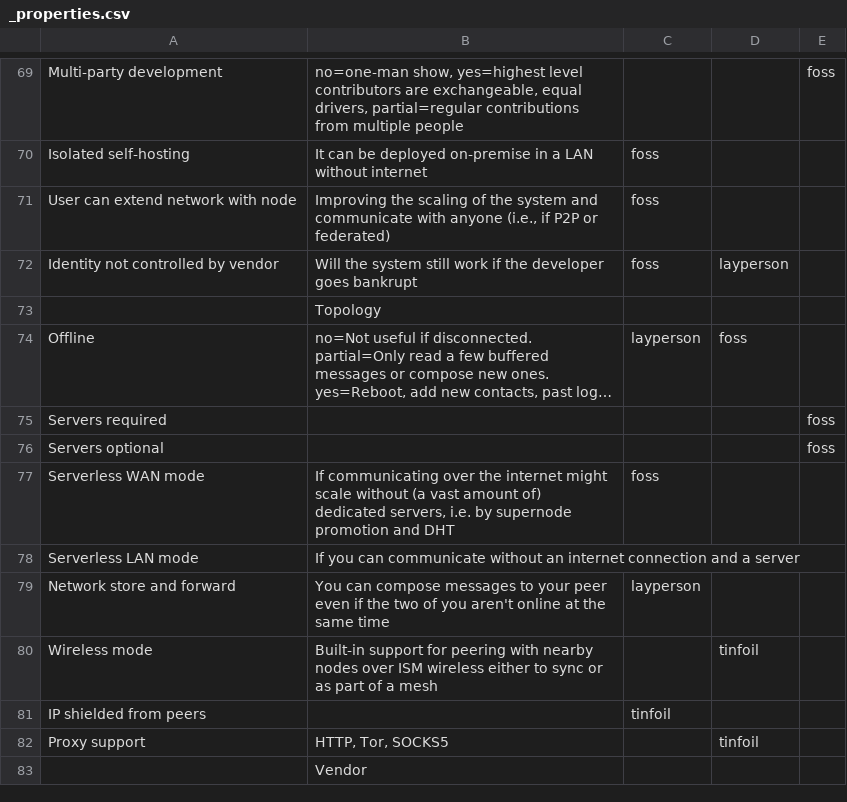
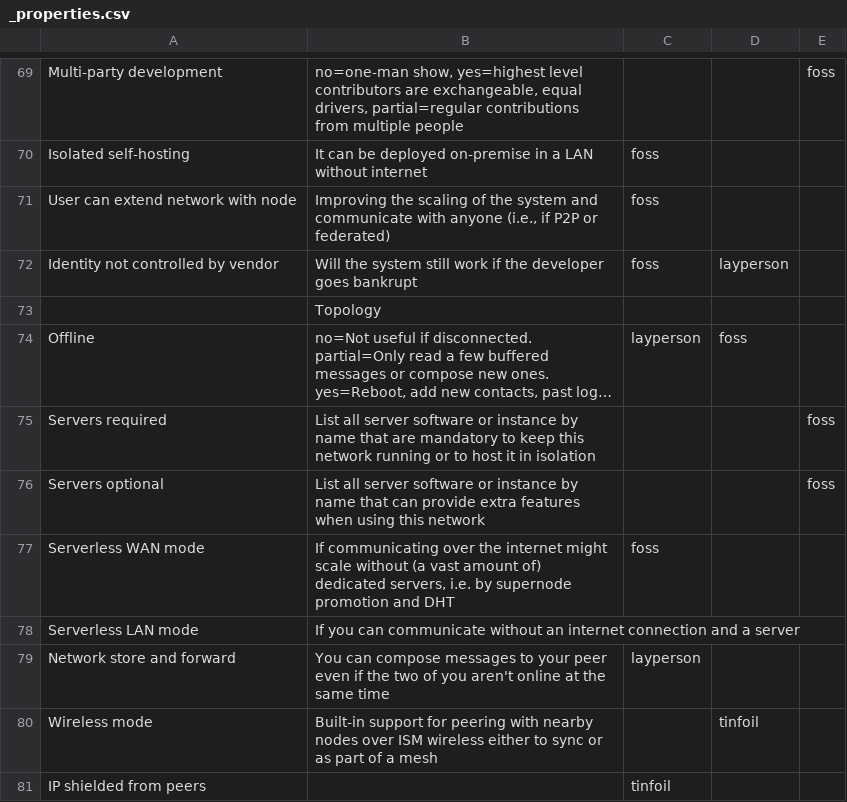
Before and after one commit to bkil/secuchart, a CSV file: data/_properties.csv, drawn as a sheet; only a part is shown, gaps mark what is left out; the shorter side is filled out with more unchanged rows; long unchanged cells end in …; the diff names each change by its address in the sheet, - before the commit and + after, or states it on an @@ line.

Commit message:
properties: clarify what servers required/optional means

```diff
--- a/data/_properties.csv
+++ b/data/_properties.csv
-B75: (empty)
+B75: List all server software or instance by name that are mandatory to keep this network running or to host it in isolation
-B76: (empty)
+B76: List all server software or instance by name that can provide extra features when using this network
```
